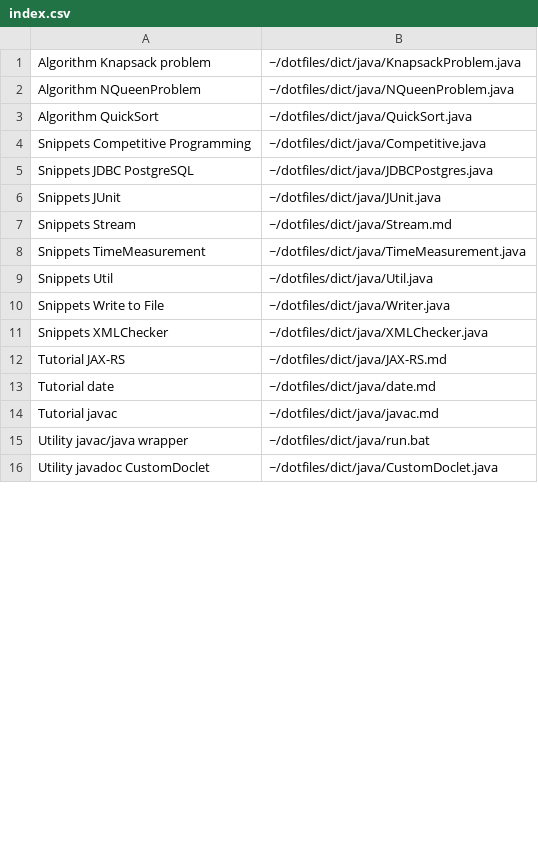
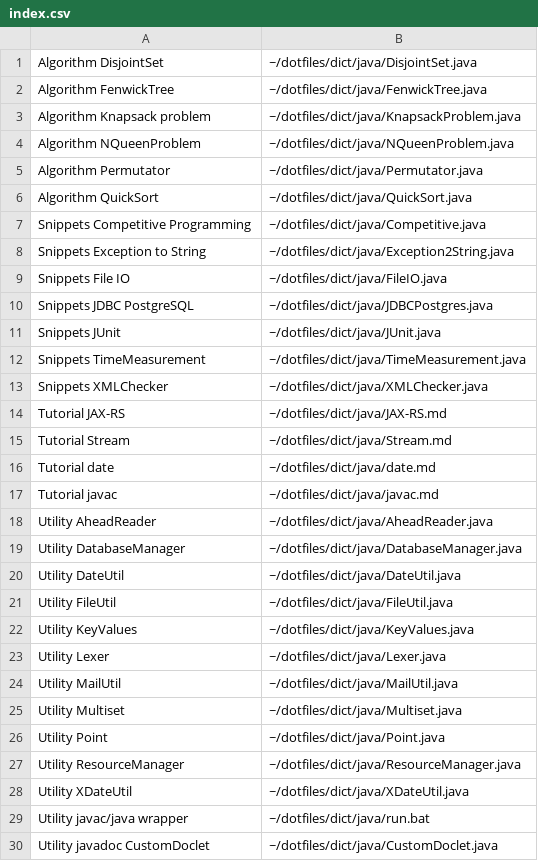
Before and after one commit to mukaiizawa/dotfiles, a CSV file: dict/java/index.csv, drawn as a sheet; only a part is shown; removed rows and columns are numbered as before the commit, all else as after; the diff covers the shown part only; the diff names each change by its address in the sheet, - before the commit and + after, or states it on an @@ line.

```diff
--- a/dict/java/index.csv
+++ b/dict/java/index.csv
+row 1: Algorithm DisjointSet | ~/dotfiles/dict/java/DisjointSet.java
+row 2: Algorithm FenwickTree | ~/dotfiles/dict/java/FenwickTree.java
+row 5: Algorithm Permutator | ~/dotfiles/dict/java/Permutator.java
+row 8: Snippets Exception to String | ~/dotfiles/dict/java/Exception2String.java
+row 9: Snippets File IO | ~/dotfiles/dict/java/FileIO.java
-row 7: Snippets Stream | ~/dotfiles/dict/java/Stream.md
-row 9: Snippets Util | ~/dotfiles/dict/java/Util.java
-row 10: Snippets Write to File | ~/dotfiles/dict/java/Writer.java
+row 15: Tutorial Stream | ~/dotfiles/dict/java/Stream.md
+row 18: Utility AheadReader | ~/dotfiles/dict/java/AheadReader.java
+row 19: Utility DatabaseManager | ~/dotfiles/dict/java/DatabaseManager.java
+row 20: Utility DateUtil | ~/dotfiles/dict/java/DateUtil.java
+row 21: Utility FileUtil | ~/dotfiles/dict/java/FileUtil.java
+row 22: Utility KeyValues | ~/dotfiles/dict/java/KeyValues.java
+row 23: Utility Lexer | ~/dotfiles/dict/java/Lexer.java
+row 24: Utility MailUtil | ~/dotfiles/dict/java/MailUtil.java
+row 25: Utility Multiset | ~/dotfiles/dict/java/Multiset.java
+row 26: Utility Point | ~/dotfiles/dict/java/Point.java
+row 27: Utility ResourceManager | ~/dotfiles/dict/java/ResourceManager.java
+row 28: Utility XDateUtil | ~/dotfiles/dict/java/XDateUtil.java
```
Also changed, not shown: 14 removed rows elsewhere in this file, 5 other files.
